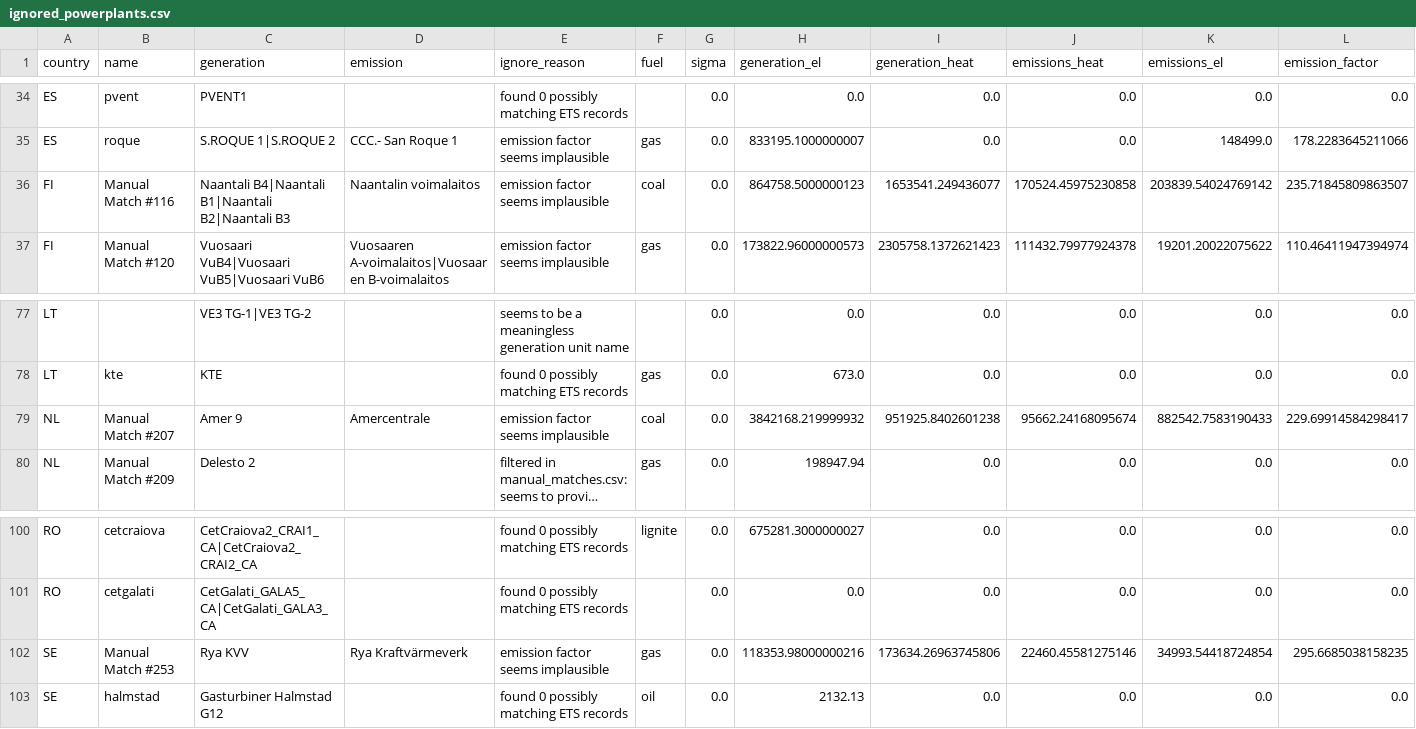
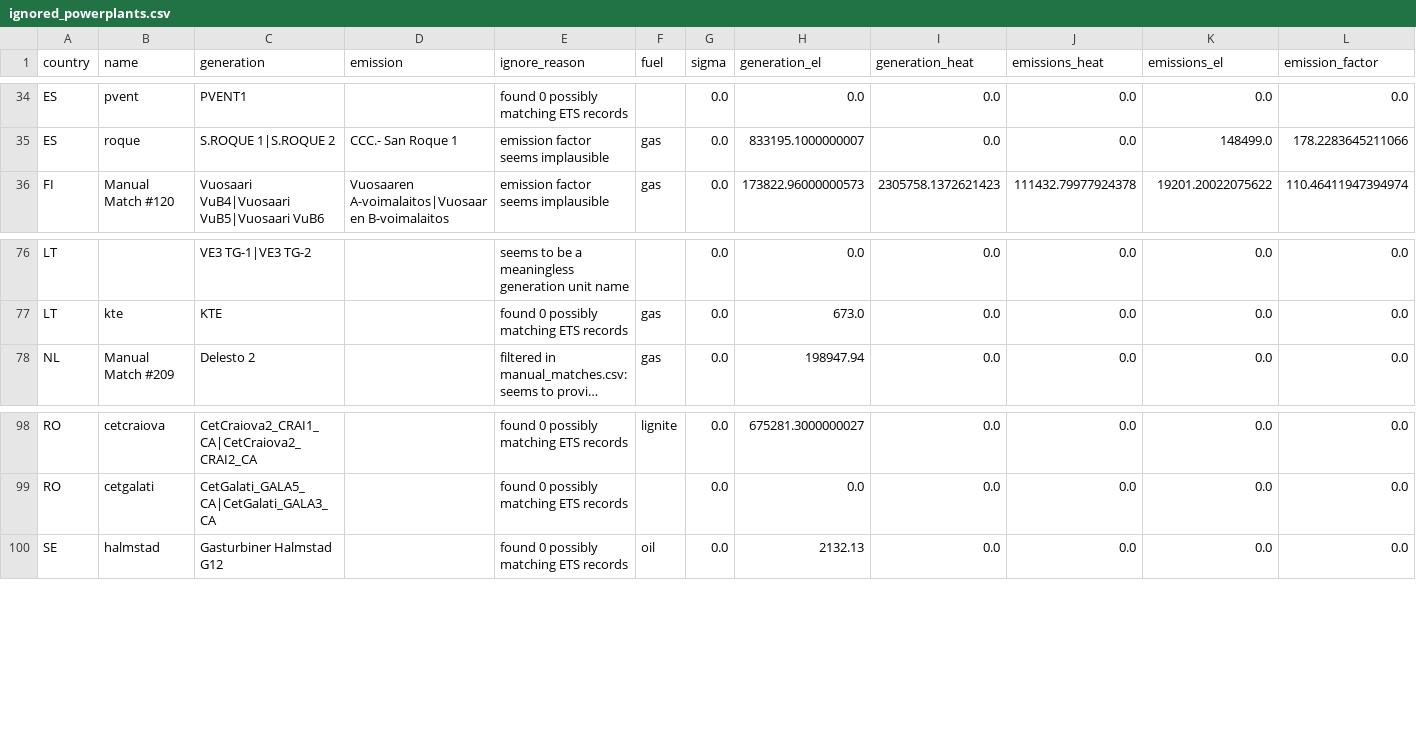
Before and after one commit to w-flo/eu-emission-factors, a CSV file: data/2022/output/ignored_powerplants.csv, drawn as a sheet; only a part is shown, gaps mark what is left out; long unchanged cells end in …; the diff names each change by its address in the sheet, - before the commit and + after, or states it on an @@ line.

Commit message:
Set plausible-emission-factor-range for some plants
The NL plant claims to be coal-fired, but Wikipedia says RWE wanted to
use 80% biomass starting from 2020.

Fixes: #1

```diff
--- a/data/2022/output/ignored_powerplants.csv
+++ b/data/2022/output/ignored_powerplants.csv
-row 36: FI | Manual Match #116 | Naantali B4|Naantali B1|Naantali B2|Naantali B3 | Naantalin voimalaitos | emission factor seems implausible | coal | 0.0 | 864758.5000000123 | 1653541.249436077 | 170524.45975230858 | 203839.54024769142 | 235.71845809863507
-row 79: NL | Manual Match #207 | Amer 9 | Amercentrale | emission factor seems implausible | coal | 0.0 | 3842168.219999932 | 951925.8402601238 | 95662.24168095674 | 882542.7583190433 | 229.69914584298417
-row 102: SE | Manual Match #253 | Rya KVV | Rya Kraftvärmeverk | emission factor seems implausible | gas | 0.0 | 118353.98000000216 | 173634.26963745806 | 22460.45581275146 | 34993.54418724854 | 295.6685038158235
```
Also changed, not shown: data/2021/manual_matches.csv, data/2021/output/ignored_powerplants.csv, 5 other files.
